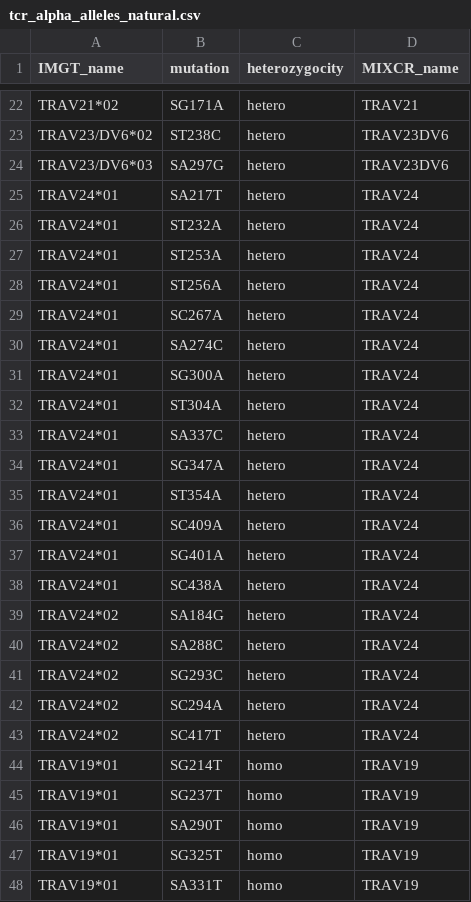
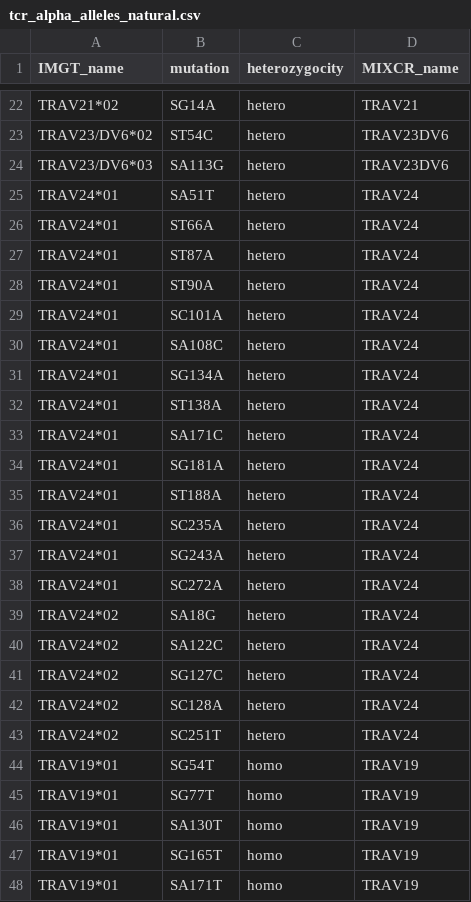
Before and after one commit to antigenomics/igtools-sandbox, a CSV file: simulation/test_tcr/tcr_alpha_alleles_natural.csv, drawn as a sheet; only a part is shown, gaps mark what is left out; the diff covers the shown part only; the diff names each change by its address in the sheet, - before the commit and + after, or states it on an @@ line.

```diff
--- a/simulation/test_tcr/tcr_alpha_alleles_natural.csv
+++ b/simulation/test_tcr/tcr_alpha_alleles_natural.csv
-B22 (mutation): SG171A
+B22 (mutation): SG14A
-B23 (mutation): ST238C
+B23 (mutation): ST54C
-B24 (mutation): SA297G
+B24 (mutation): SA113G
-B25 (mutation): SA217T
+B25 (mutation): SA51T
-B26 (mutation): ST232A
+B26 (mutation): ST66A
-B27 (mutation): ST253A
+B27 (mutation): ST87A
-B28 (mutation): ST256A
+B28 (mutation): ST90A
-B29 (mutation): SC267A
+B29 (mutation): SC101A
-B30 (mutation): SA274C
+B30 (mutation): SA108C
-B31 (mutation): SG300A
+B31 (mutation): SG134A
-B32 (mutation): ST304A
+B32 (mutation): ST138A
-B33 (mutation): SA337C
+B33 (mutation): SA171C
-B34 (mutation): SG347A
+B34 (mutation): SG181A
-B35 (mutation): ST354A
+B35 (mutation): ST188A
-B36 (mutation): SC409A
+B36 (mutation): SC235A
-B37 (mutation): SG401A
+B37 (mutation): SG243A
-B38 (mutation): SC438A
+B38 (mutation): SC272A
-B39 (mutation): SA184G
+B39 (mutation): SA18G
-B40 (mutation): SA288C
+B40 (mutation): SA122C
-B41 (mutation): SG293C
+B41 (mutation): SG127C
-B42 (mutation): SC294A
+B42 (mutation): SC128A
-B43 (mutation): SC417T
+B43 (mutation): SC251T
-B44 (mutation): SG214T
+B44 (mutation): SG54T
-B45 (mutation): SG237T
+B45 (mutation): SG77T
-B46 (mutation): SA290T
+B46 (mutation): SA130T
-B47 (mutation): SG325T
+B47 (mutation): SG165T
-B48 (mutation): SA331T
+B48 (mutation): SA171T
```
Also changed, not shown: 9 added rows, 10 removed rows and 33 edited cells elsewhere in this file, 1 other file.
